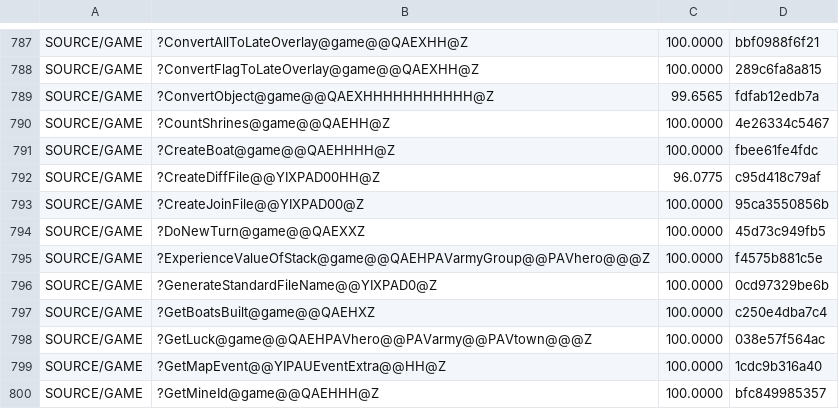
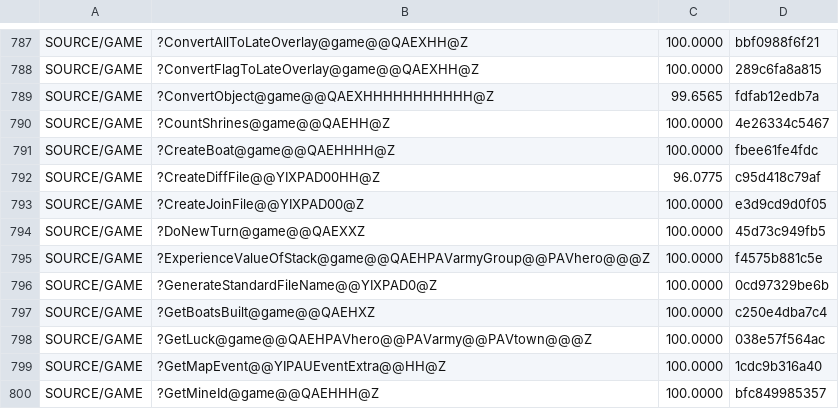
Before and after one commit to sushi-shi/homm2-decomp, a TSV file: config/match_baseline.tsv, drawn as a sheet; only a part is shown, gaps mark what is left out.

Commit message:
match: port CreateJoinFile loop comparison

```diff
--- a/config/match_baseline.tsv
+++ b/config/match_baseline.tsv
@@ -792,3 +792,3 @@ SOURCE/GAME	?CreateBoat@game@@QAEHHHH@Z	100.0000	fbee61fe4fdc
 SOURCE/GAME	?CreateDiffFile@@YIXPAD00HH@Z	96.0775	c95d418c79af
-SOURCE/GAME	?CreateJoinFile@@YIXPAD00@Z	100.0000	95ca3550856b
+SOURCE/GAME	?CreateJoinFile@@YIXPAD00@Z	100.0000	e3d9cd9d0f05
 SOURCE/GAME	?DoNewTurn@game@@QAEXXZ	100.0000	45d73c949fb5
```
Also changed, not shown: 2 other files.
